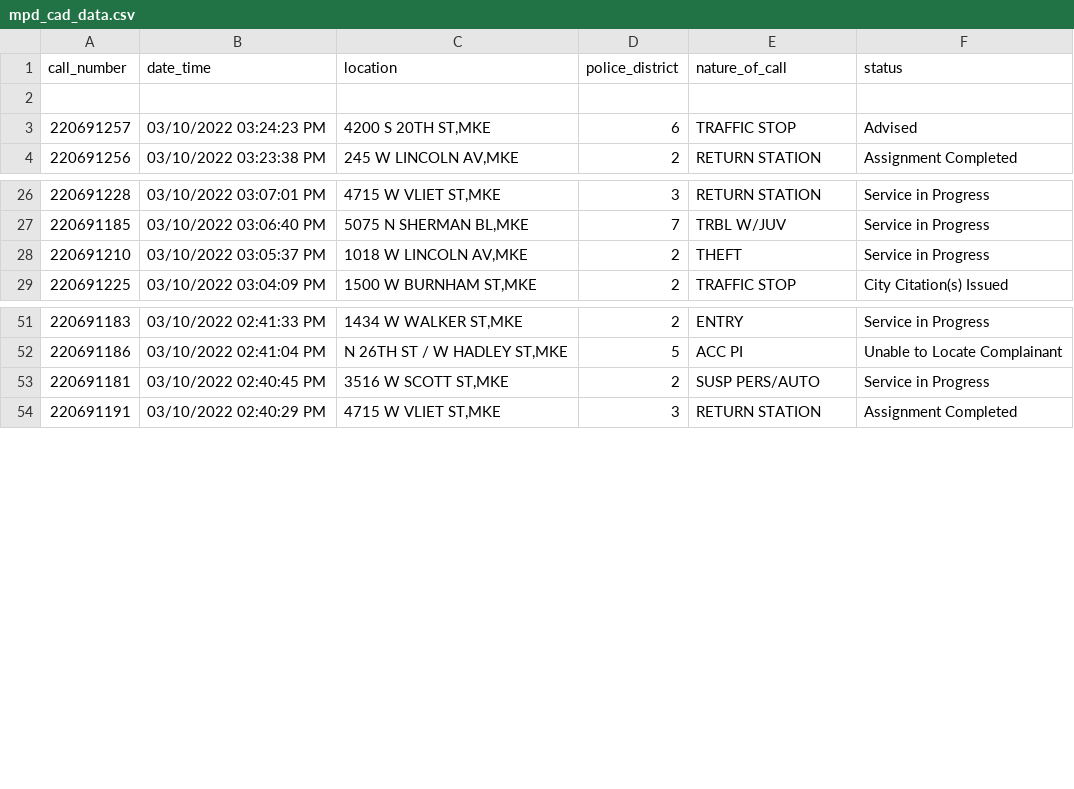
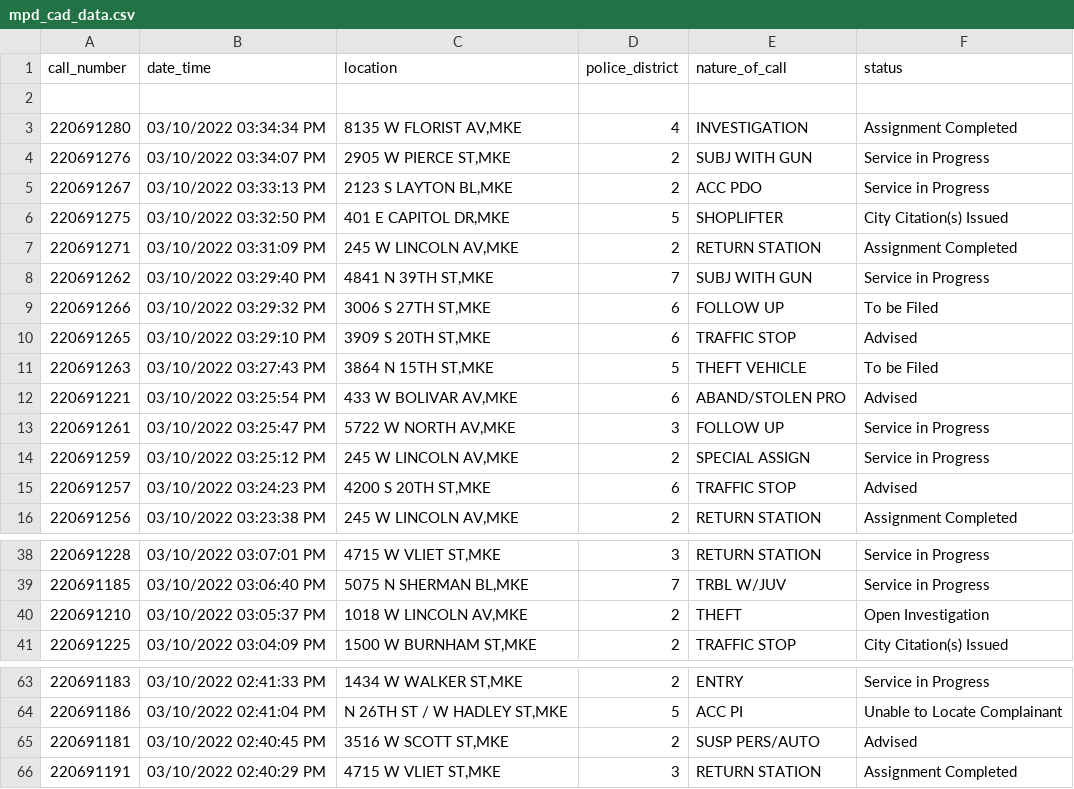
Before and after one commit to erincaughey/git-actions-scrape-starter, a CSV file: mpd_cad_data.csv, drawn as a sheet; only a part is shown, gaps mark what is left out; the diff covers the shown part only.

```diff
--- a/mpd_cad_data.csv
+++ b/mpd_cad_data.csv
@@ -2,2 +2,14 @@ call_number,date_time,location,police_district,nature_of_call,status
 
+220691280,03/10/2022 03:34:34 PM,"8135 W FLORIST AV,MKE",4,INVESTIGATION,Assignment Completed
+220691276,03/10/2022 03:34:07 PM,"2905 W PIERCE ST,MKE",2,SUBJ WITH GUN,Service in Progress
+220691267,03/10/2022 03:33:13 PM,"2123 S LAYTON BL,MKE",2,ACC PDO,Service in Progress
+220691275,03/10/2022 03:32:50 PM,"401 E CAPITOL DR,MKE",5,SHOPLIFTER,City Citation(s) Issued
+220691271,03/10/2022 03:31:09 PM,"245 W LINCOLN AV,MKE",2,RETURN STATION,Assignment Completed
+220691262,03/10/2022 03:29:40 PM,"4841 N 39TH ST,MKE",7,SUBJ WITH GUN,Service in Progress
+220691266,03/10/2022 03:29:32 PM,"3006 S 27TH ST,MKE",6,FOLLOW UP,To be Filed
+220691265,03/10/2022 03:29:10 PM,"3909 S 20TH ST,MKE",6,TRAFFIC STOP,Advised
+220691263,03/10/2022 03:27:43 PM,"3864 N 15TH ST,MKE",5,THEFT VEHICLE,To be Filed
+220691221,03/10/2022 03:25:54 PM,"433 W BOLIVAR AV,MKE",6,ABAND/STOLEN PRO,Advised
+220691261,03/10/2022 03:25:47 PM,"5722 W NORTH AV,MKE",3,FOLLOW UP,Service in Progress
+220691259,03/10/2022 03:25:12 PM,"245 W LINCOLN AV,MKE",2,SPECIAL ASSIGN,Service in Progress
 220691257,03/10/2022 03:24:23 PM,"4200 S 20TH ST,MKE",6,TRAFFIC STOP,Advised
@@ -27,3 +39,3 @@ call_number,date_time,location,police_district,nature_of_call,status
 220691185,03/10/2022 03:06:40 PM,"5075 N SHERMAN BL,MKE",7,TRBL W/JUV,Service in Progress
-220691210,03/10/2022 03:05:37 PM,"1018 W LINCOLN AV,MKE",2,THEFT,Service in Progress
+220691210,03/10/2022 03:05:37 PM,"1018 W LINCOLN AV,MKE",2,THEFT,Open Investigation
 220691225,03/10/2022 03:04:09 PM,"1500 W BURNHAM ST,MKE",2,TRAFFIC STOP,City Citation(s) Issued
@@ -52,3 +64,3 @@ call_number,date_time,location,police_district,nature_of_call,status
 220691186,03/10/2022 02:41:04 PM,"N 26TH ST / W HADLEY ST,MKE",5,ACC PI,Unable to Locate Complainant
-220691181,03/10/2022 02:40:45 PM,"3516 W SCOTT ST,MKE",2,SUSP PERS/AUTO,Service in Progress
+220691181,03/10/2022 02:40:45 PM,"3516 W SCOTT ST,MKE",2,SUSP PERS/AUTO,Advised
 220691191,03/10/2022 02:40:29 PM,"4715 W VLIET ST,MKE",3,RETURN STATION,Assignment Completed
```
Also changed, not shown: 16 removed rows and 3 edited cells elsewhere in this file.
